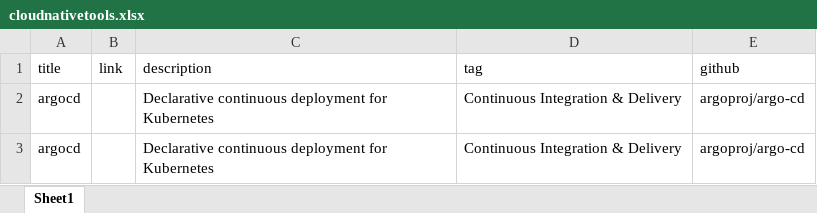
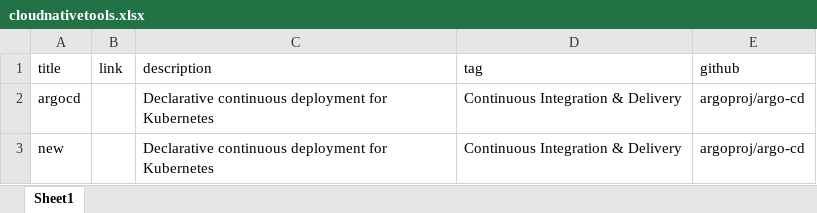
Before and after one commit to kubernetesdaily/toolsconverter, an Excel workbook: cloudnativetools.xlsx, sheet Sheet1, drawn as a sheet; values as stored, in another font and other column widths than the file's, no borders; the diff names each change by its address in the sheet, - before the commit and + after, or states it on an @@ line.

Commit message:
add

```diff
--- a/cloudnativetools.xlsx (sheet Sheet1)
+++ b/cloudnativetools.xlsx (sheet Sheet1)
-A3 (title): argocd
+A3 (title): new
```
